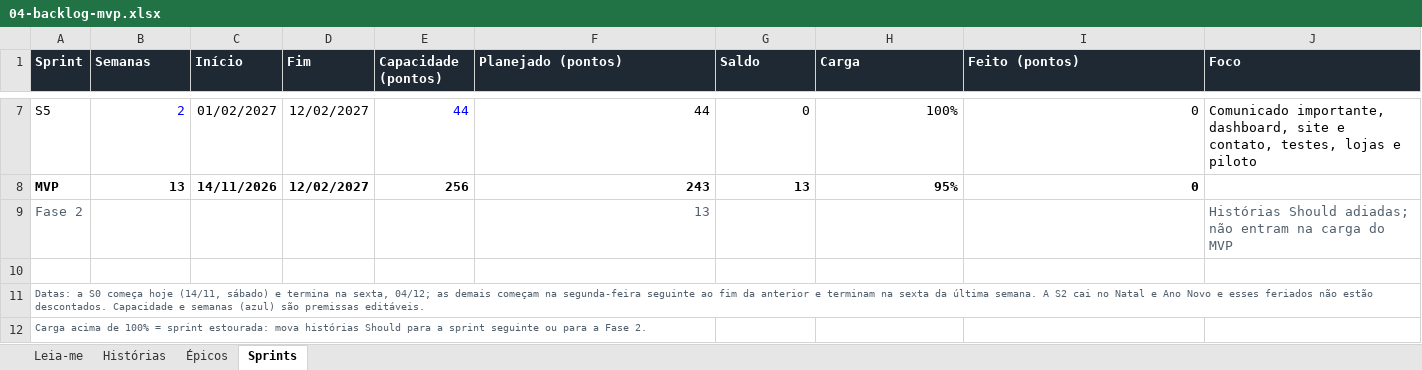
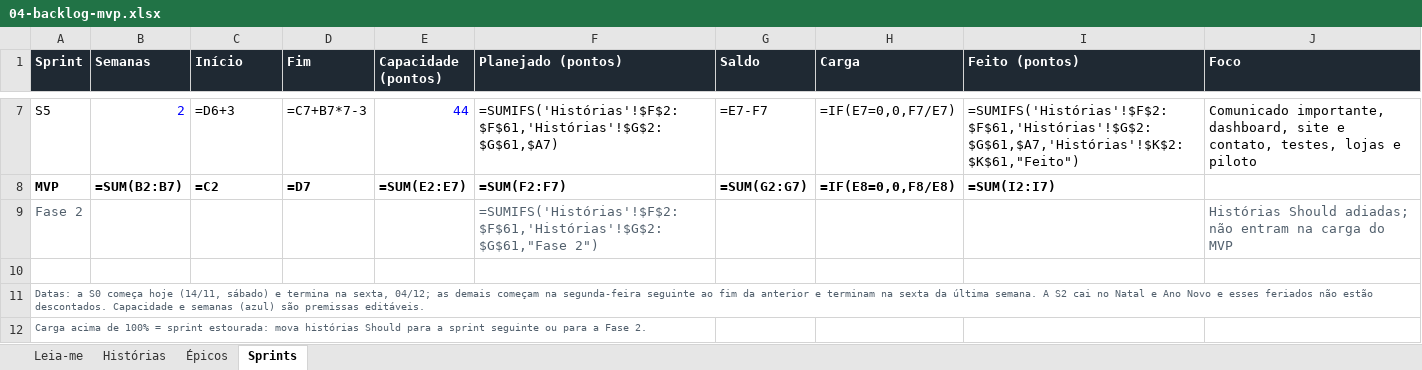
Before and after one commit to leomattoslmg-cpu/tlc-site, an Excel workbook: docs/04-backlog-mvp.xlsx, sheet Sprints, drawn as a sheet; only a part is shown, gaps mark what is left out; values as stored, in another font and other column widths than the file's, no borders; formulas without a stored value are shown as written; conditional formats not drawn; the diff covers the shown part only; the diff names each change by its address in the sheet, - before the commit and + after, or states it on an @@ line.

```diff
--- a/docs/04-backlog-mvp.xlsx (sheet Sprints)
+++ b/docs/04-backlog-mvp.xlsx (sheet Sprints)
-C7 (Início): 01/02/2027
+C7 (Início): =D6+3
-D7 (Fim): 12/02/2027
+D7 (Fim): =C7+B7*7-3
-F7 (Planejado (pontos)): 44
+F7 (Planejado (pontos)): =SUMIFS('Histórias'!$F$2:$F$61,'Histórias'!$G$2:$G$61,$A7)
-G7 (Saldo): 0
+G7 (Saldo): =E7-F7
-H7 (Carga): 100%
+H7 (Carga): =IF(E7=0,0,F7/E7)
-I7 (Feito (pontos)): 0
+I7 (Feito (pontos)): =SUMIFS('Histórias'!$F$2:$F$61,'Histórias'!$G$2:$G$61,$A7,'Histórias'!$K$2:$K$61,"Feito")
-B8 (Semanas): 13
+B8 (Semanas): =SUM(B2:B7)
-C8 (Início): 14/11/2026
+C8 (Início): =C2
-D8 (Fim): 12/02/2027
+D8 (Fim): =D7
-E8 (Capacidade (pontos)): 256
+E8 (Capacidade (pontos)): =SUM(E2:E7)
-F8 (Planejado (pontos)): 243
+F8 (Planejado (pontos)): =SUM(F2:F7)
-G8 (Saldo): 13
+G8 (Saldo): =SUM(G2:G7)
-H8 (Carga): 95%
+H8 (Carga): =IF(E8=0,0,F8/E8)
-I8 (Feito (pontos)): 0
+I8 (Feito (pontos)): =SUM(I2:I7)
-F9 (Planejado (pontos)): 13
+F9 (Planejado (pontos)): =SUMIFS('Histórias'!$F$2:$F$61,'Histórias'!$G$2:$G$61,"Fase 2")
```
Also changed, not shown: 29 edited cells elsewhere in this sheet, sheet Épicos, sheet Histórias, 4 other files.
